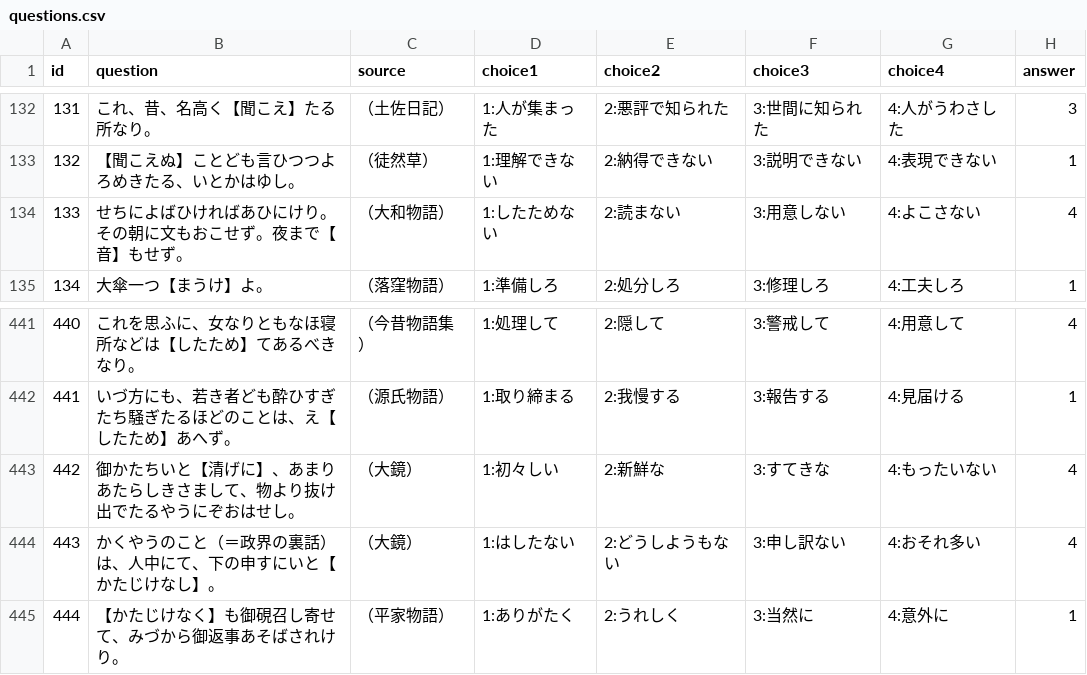
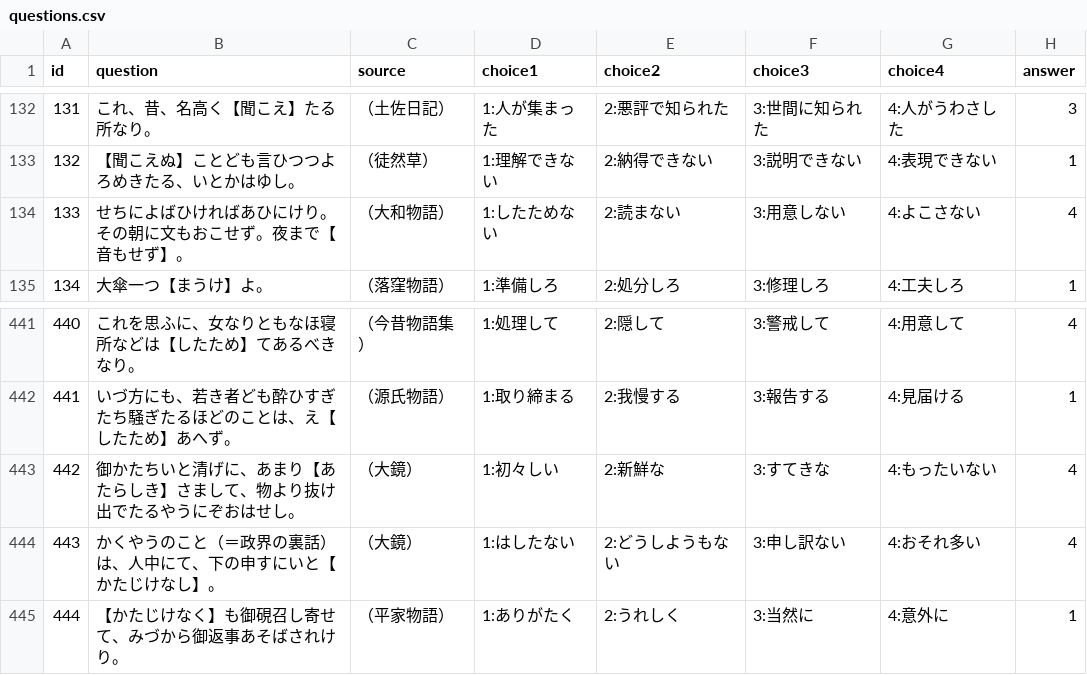
Before and after one commit to naoki496/kobun-quiz, a CSV file: questions.csv, drawn as a sheet; only a part is shown, gaps mark what is left out.

Commit message:
Add files via upload

```diff
--- a/questions.csv
+++ b/questions.csv
@@ -133,3 +133,3 @@
 132,【聞こえぬ】ことども言ひつつよろめきたる、いとかはゆし。,（徒然草）,1:理解できない,2:納得できない,3:説明できない,4:表現できない,1
-133,せちによばひければあひにけり。その朝に文もおこせず。夜まで【音】もせず。,（大和物語）,1:したためない,2:読まない,3:用意しない,4:よこさない,4
+133,せちによばひければあひにけり。その朝に文もおこせず。夜まで【音もせず】。,（大和物語）,1:したためない,2:読まない,3:用意しない,4:よこさない,4
 134,大傘一つ【まうけ】よ。,（落窪物語）,1:準備しろ,2:処分しろ,3:修理しろ,4:工夫しろ,1
@@ -442,3 +442,3 @@
 441,いづ方にも、若き者ども酔ひすぎたち騒ぎたるほどのことは、え【したため】あへず。,（源氏物語）,1:取り締まる,2:我慢する,3:報告する,4:見届ける,1
-442,御かたちいと【清げに】、あまりあたらしきさまして、物より抜け出でたるやうにぞおはせし。,（大鏡）,1:初々しい,2:新鮮な,3:すてきな,4:もったいない,4
+442,御かたちいと清げに、あまり【あたらしき】さまして、物より抜け出でたるやうにぞおはせし。,（大鏡）,1:初々しい,2:新鮮な,3:すてきな,4:もったいない,4
 443,かくやうのこと（＝政界の裏話）は、人中にて、下の申すにいと【かたじけなし】。,（大鏡）,1:はしたない,2:どうしようもない,3:申し訳ない,4:おそれ多い,4
```
